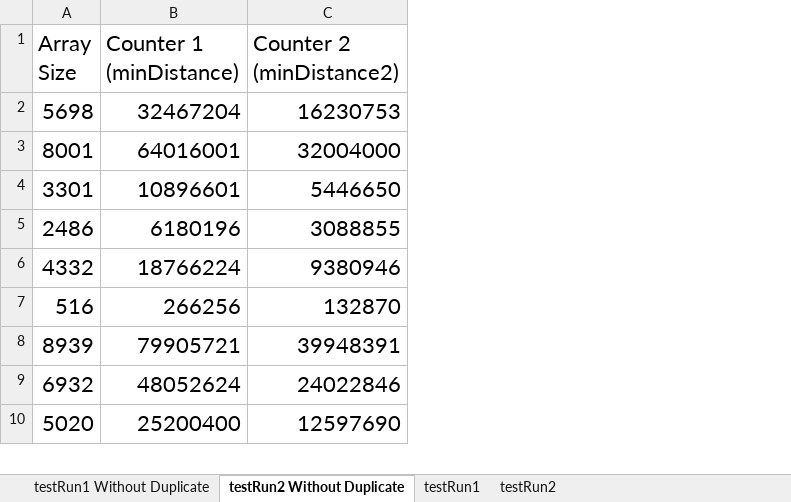
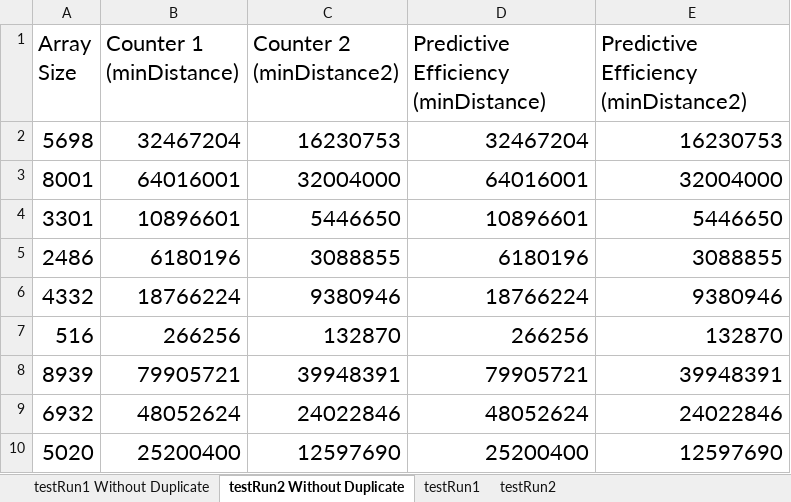
Before and after one commit to vaibhavvachhani/CAB301-Assignment2, an Excel workbook: testresults1.xlsx, sheet testRun2 Without Duplicate, drawn as a sheet; only a part is shown; values as stored, in another font and other column widths than the file's, no borders; charts and pictures not drawn; the diff names each change by its address in the sheet, - before the commit and + after, or states it on an @@ line.

```diff
--- a/testresults1.xlsx (sheet testRun2 Without Duplicate)
+++ b/testresults1.xlsx (sheet testRun2 Without Duplicate)
+column D, rows 1-10: Predictive Efficiency (minDistance) | 32467204 | 64016001 | 10896601 | 6180196 | 18766224 | 266256 | 79905721 | 48052624 | 25200400
+column E, rows 1-10: Predictive Efficiency (minDistance2) | 16230753 | 32004000 | 5446650 | 3088855 | 9380946 | 132870 | 39948391 | 24022846 | 12597690
```
Also changed, not shown: sheet testRun1, sheet testRun2, sheet testRun1 Without Duplicate, charts or pictures, testresults(timer).xlsx, 33 other files.
